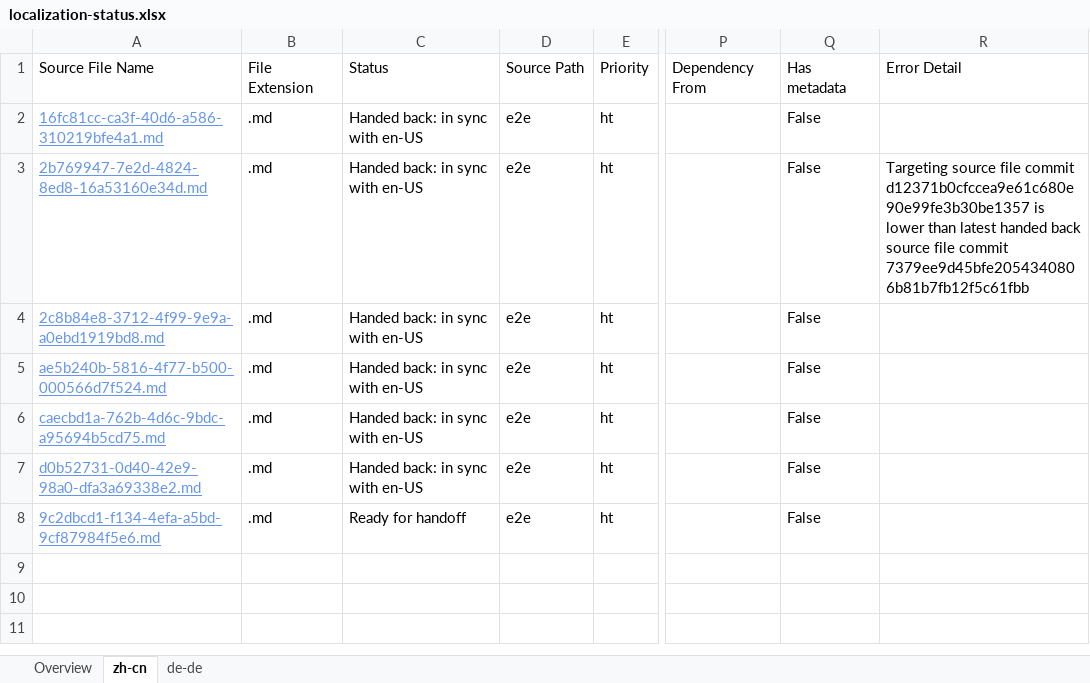
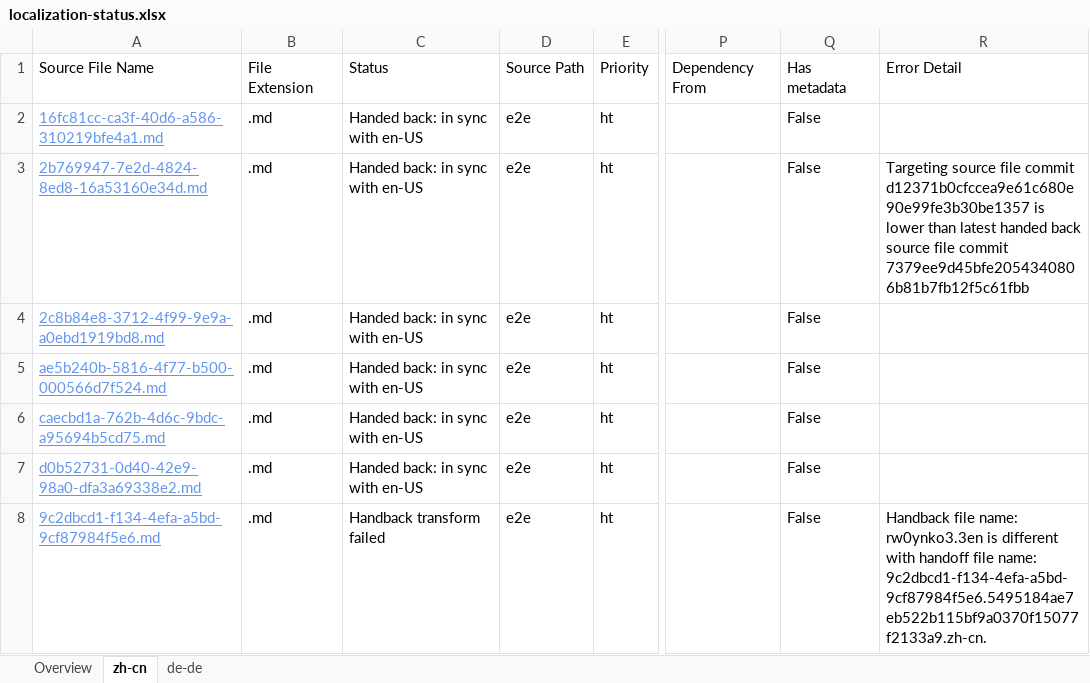
Before and after one commit to OpenLocalizationTestOrg/ol-test4-handback, an Excel workbook: ol-handback/OpenLocalizationTestOrg/ol-test4/xinjiang/localization-status.xlsx, sheet zh-cn, drawn as a sheet; only a part is shown, gaps mark what is left out; values as stored, in another font and other column widths than the file's, no borders; table styles not drawn; the diff names each change by its address in the sheet, - before the commit and + after, or states it on an @@ line.

Commit message:
Generate Report for Handback

```diff
--- a/ol-handback/OpenLocalizationTestOrg/ol-test4/xinjiang/localization-status.xlsx (sheet zh-cn)
+++ b/ol-handback/OpenLocalizationTestOrg/ol-test4/xinjiang/localization-status.xlsx (sheet zh-cn)
-C8: Ready for handoff
+C8: Handback transform failed
-R8: (empty)
+R8: Handback file name: rw0ynko3.3en is different with handoff file name: 9c2dbcd1-f134-4efa-a5bd-9cf87984f5e6.5495184ae7eb522b115bf9a0370f15077f2133a9.zh-cn.
```
Also changed, not shown: sheet Overview, sheet de-de, 1 other file.
